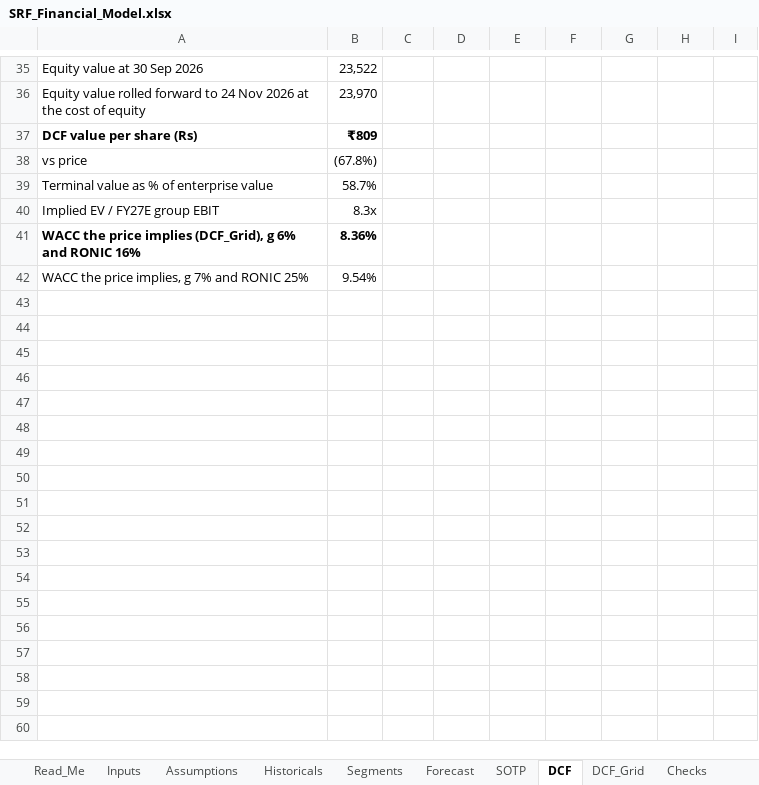
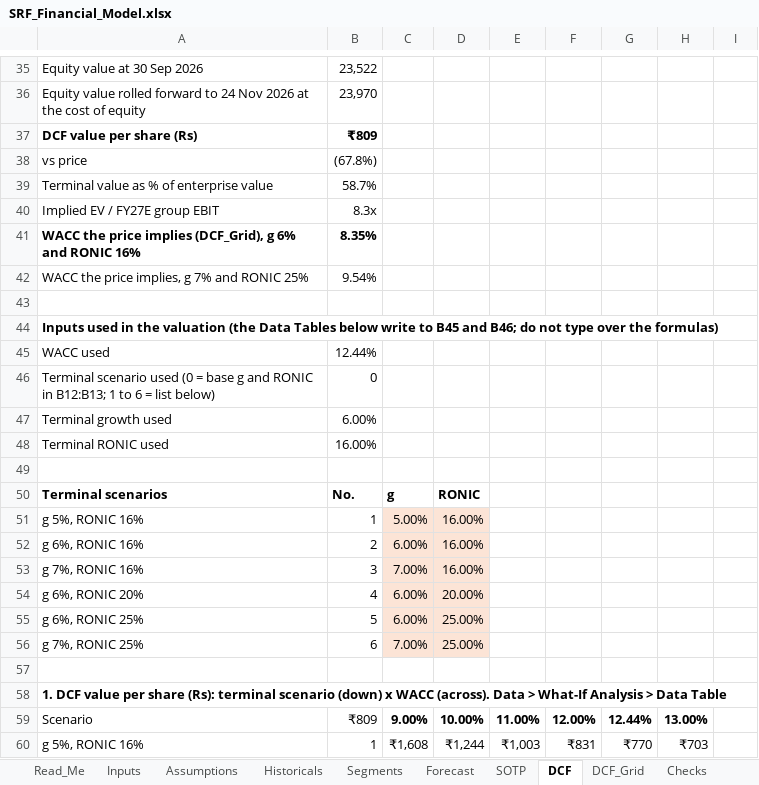
Before and after one commit to kunnjganatraa/kunnjganatraa.github.io, an Excel workbook: workings/SRF_Financial_Model.xlsx, sheet DCF, drawn as a sheet; only a part is shown, gaps mark what is left out; values as stored, in another font and other column widths than the file's, no borders; the diff covers the shown part only; the diff names each change by its address in the sheet, - before the commit and + after, or states it on an @@ line.

Commit message:
Workbooks: analyst-standard formulas, Blue Dart beta sheet

```diff
--- a/workings/SRF_Financial_Model.xlsx (sheet DCF)
+++ b/workings/SRF_Financial_Model.xlsx (sheet DCF)
-B41: 8.36%
+B41: 8.35%
+row 43: (empty)
+row 44: Inputs used in the valuation (the Data Tables below write to B45 and B46; do not type over the formulas)
+row 45: WACC used | 12.44%
+row 46: Terminal scenario used (0 = base g and RONIC in B12:B13; 1 to 6 = list below) | 0
+row 47: Terminal growth used | 6.00%
+row 48: Terminal RONIC used | 16.00%
+row 49: (empty)
+row 50: Terminal scenarios | No. | g | RONIC
+row 51: g 5%, RONIC 16% | 1 | 5.00% | 16.00%
+row 52: g 6%, RONIC 16% | 2 | 6.00% | 16.00%
+row 53: g 7%, RONIC 16% | 3 | 7.00% | 16.00%
+row 54: g 6%, RONIC 20% | 4 | 6.00% | 20.00%
+row 55: g 6%, RONIC 25% | 5 | 6.00% | 25.00%
+row 56: g 7%, RONIC 25% | 6 | 7.00% | 25.00%
+row 57: (empty)
+row 58: 1. DCF value per share (Rs): terminal scenario (down) x WACC (across). Data > What-If Analysis > Data Table
+row 59: Scenario | ₹809 | 9.00% | 10.00% | 11.00% | 12.00% | 12.44% | 13.00%
+row 60: g 5%, RONIC 16% | 1 | ₹1,608 | ₹1,244 | ₹1,003 | ₹831 | ₹770 | ₹703
```
Also changed, not shown: 34 added rows and 1 edited cell elsewhere in this sheet, sheet DCF_Grid, sheet Read_Me, sheet Checks, formulas that keep their value, workings/BlueDart_Financial_Model.xlsx.
